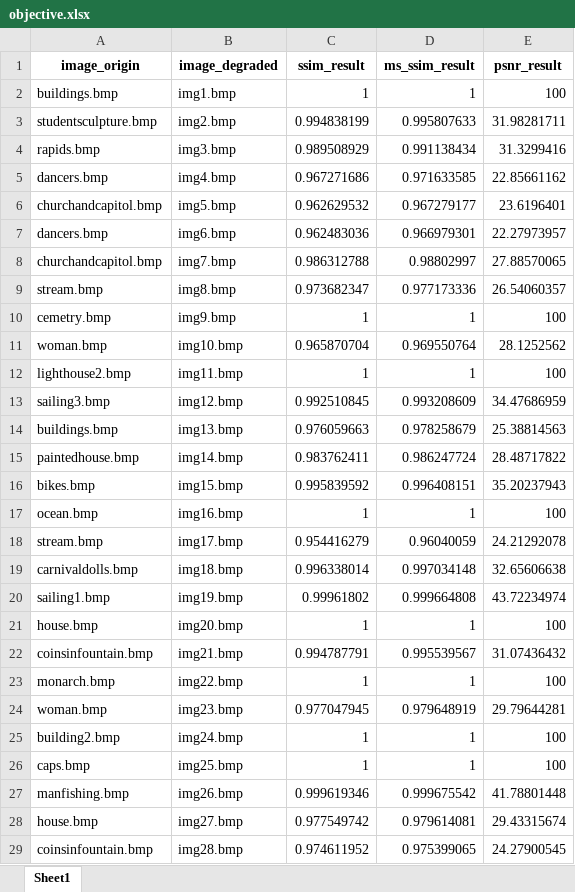
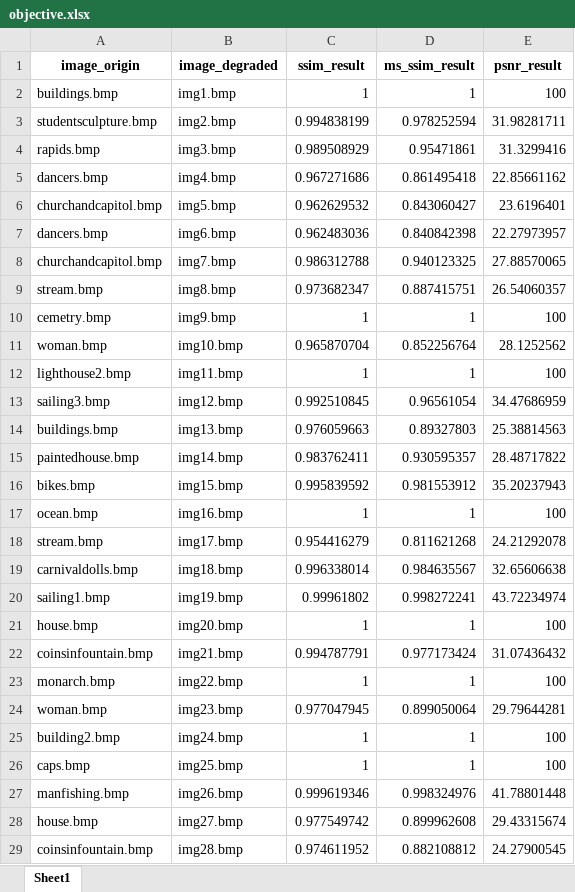
Before and after one commit to yassinekrika/QDM-TP1, an Excel workbook: objective.xlsx, sheet Sheet1, drawn as a sheet; only a part is shown; values as stored, in another font and other column widths than the file's, no borders; the diff covers the shown part only; the diff names each change by its address in the sheet, - before the commit and + after, or states it on an @@ line.

```diff
--- a/objective.xlsx (sheet Sheet1)
+++ b/objective.xlsx (sheet Sheet1)
-D3 (ms_ssim_result): 0.995807633
+D3 (ms_ssim_result): 0.978252594
-D4 (ms_ssim_result): 0.991138434
+D4 (ms_ssim_result): 0.95471861
-D5 (ms_ssim_result): 0.971633585
+D5 (ms_ssim_result): 0.861495418
-D6 (ms_ssim_result): 0.967279177
+D6 (ms_ssim_result): 0.843060427
-D7 (ms_ssim_result): 0.966979301
+D7 (ms_ssim_result): 0.840842398
-D8 (ms_ssim_result): 0.98802997
+D8 (ms_ssim_result): 0.940123325
-D9 (ms_ssim_result): 0.977173336
+D9 (ms_ssim_result): 0.887415751
-D11 (ms_ssim_result): 0.969550764
+D11 (ms_ssim_result): 0.852256764
-D13 (ms_ssim_result): 0.993208609
+D13 (ms_ssim_result): 0.96561054
-D14 (ms_ssim_result): 0.978258679
+D14 (ms_ssim_result): 0.89327803
-D15 (ms_ssim_result): 0.986247724
+D15 (ms_ssim_result): 0.930595357
-D16 (ms_ssim_result): 0.996408151
+D16 (ms_ssim_result): 0.981553912
-D18 (ms_ssim_result): 0.96040059
+D18 (ms_ssim_result): 0.811621268
-D19 (ms_ssim_result): 0.997034148
+D19 (ms_ssim_result): 0.984635567
-D20 (ms_ssim_result): 0.999664808
+D20 (ms_ssim_result): 0.998272241
-D22 (ms_ssim_result): 0.995539567
+D22 (ms_ssim_result): 0.977173424
-D24 (ms_ssim_result): 0.979648919
+D24 (ms_ssim_result): 0.899050064
-D27 (ms_ssim_result): 0.999675542
+D27 (ms_ssim_result): 0.998324976
-D28 (ms_ssim_result): 0.979614081
+D28 (ms_ssim_result): 0.899962608
-D29 (ms_ssim_result): 0.975399065
+D29 (ms_ssim_result): 0.882108812
```
Also changed, not shown: 149 edited cells elsewhere in this sheet, comparaison.xlsx, 4 other files.
